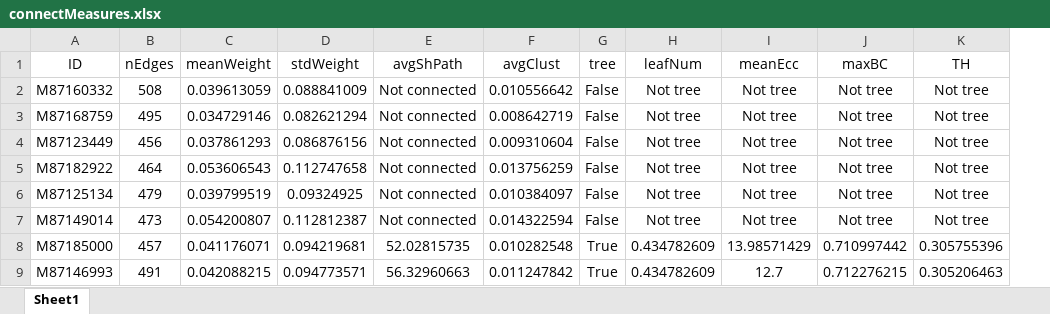
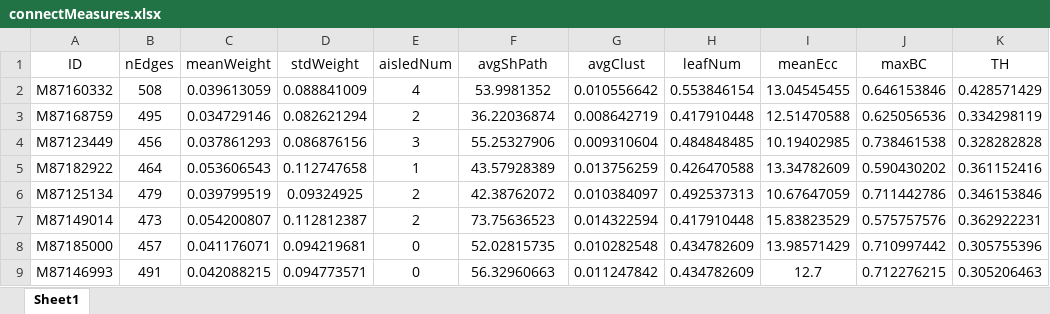
Before and after one commit to Enrrod/PersonalityTraitsOptimization, an Excel workbook: Data/DS00071/connectMeasures.xlsx, sheet Sheet1, drawn as a sheet; only a part is shown; values as stored, in another font and other column widths than the file's, no borders; removed rows and columns are numbered as before the commit, all else as after; the diff covers the shown part only; the diff names each change by its address in the sheet, - before the commit and + after, or states it on an @@ line.

Commit message:
New way of computing connectivity measures over graphs with isolated nodes added

```diff
--- a/Data/DS00071/connectMeasures.xlsx (sheet Sheet1)
+++ b/Data/DS00071/connectMeasures.xlsx (sheet Sheet1)
+column E (aisledNum), rows 2-9: 4 | 2 | 3 | 1 | 2 | 2 | 0 | 0
-column G (tree), rows 2-9: False | False | False | False | False | False | True | True
-F2 (avgShPath): Not connected
+F2 (avgShPath): 53.9981352
-H2 (leafNum): Not tree
+H2 (leafNum): 0.553846154
-I2 (meanEcc): Not tree
+I2 (meanEcc): 13.04545455
-J2 (maxBC): Not tree
+J2 (maxBC): 0.646153846
-K2 (TH): Not tree
+K2 (TH): 0.428571429
-F3 (avgShPath): Not connected
+F3 (avgShPath): 36.22036874
-H3 (leafNum): Not tree
+H3 (leafNum): 0.417910448
-I3 (meanEcc): Not tree
+I3 (meanEcc): 12.51470588
-J3 (maxBC): Not tree
+J3 (maxBC): 0.625056536
-K3 (TH): Not tree
+K3 (TH): 0.334298119
-F4 (avgShPath): Not connected
+F4 (avgShPath): 55.25327906
-H4 (leafNum): Not tree
+H4 (leafNum): 0.484848485
-I4 (meanEcc): Not tree
+I4 (meanEcc): 10.19402985
-J4 (maxBC): Not tree
+J4 (maxBC): 0.738461538
-K4 (TH): Not tree
+K4 (TH): 0.328282828
-F5 (avgShPath): Not connected
+F5 (avgShPath): 43.57928389
-H5 (leafNum): Not tree
+H5 (leafNum): 0.426470588
-I5 (meanEcc): Not tree
+I5 (meanEcc): 13.34782609
-J5 (maxBC): Not tree
+J5 (maxBC): 0.590430202
-K5 (TH): Not tree
+K5 (TH): 0.361152416
-F6 (avgShPath): Not connected
+F6 (avgShPath): 42.38762072
-H6 (leafNum): Not tree
+H6 (leafNum): 0.492537313
-I6 (meanEcc): Not tree
+I6 (meanEcc): 10.67647059
-J6 (maxBC): Not tree
+J6 (maxBC): 0.711442786
-K6 (TH): Not tree
+K6 (TH): 0.346153846
-F7 (avgShPath): Not connected
+F7 (avgShPath): 73.75636523
-H7 (leafNum): Not tree
+H7 (leafNum): 0.417910448
-I7 (meanEcc): Not tree
+I7 (meanEcc): 15.83823529
-J7 (maxBC): Not tree
+J7 (maxBC): 0.575757576
-K7 (TH): Not tree
+K7 (TH): 0.362922231
```
Also changed, not shown: 505 edited cells elsewhere in this sheet, 1 other file.
